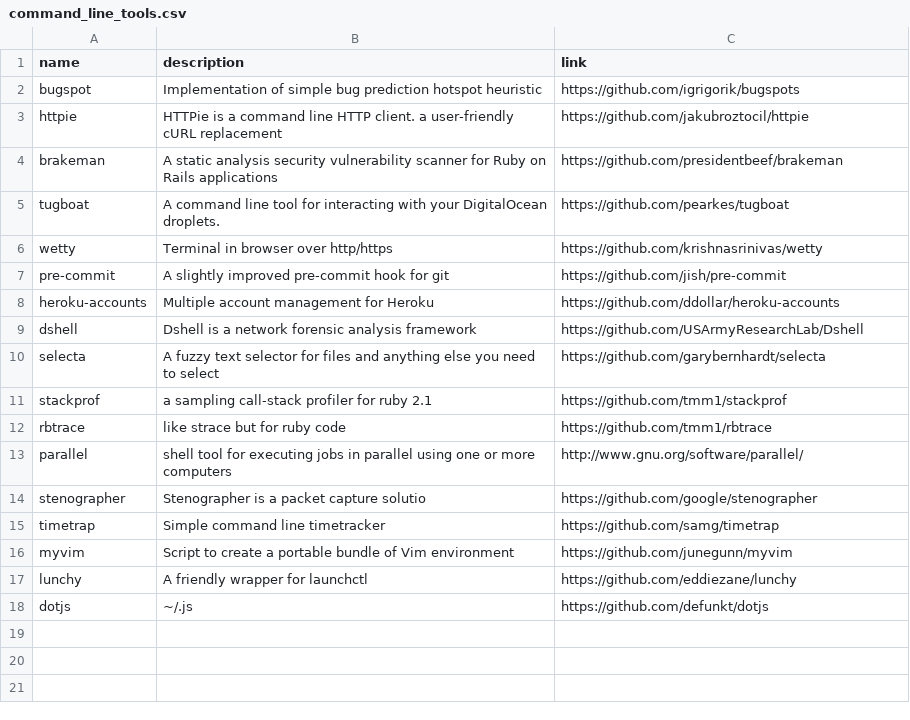
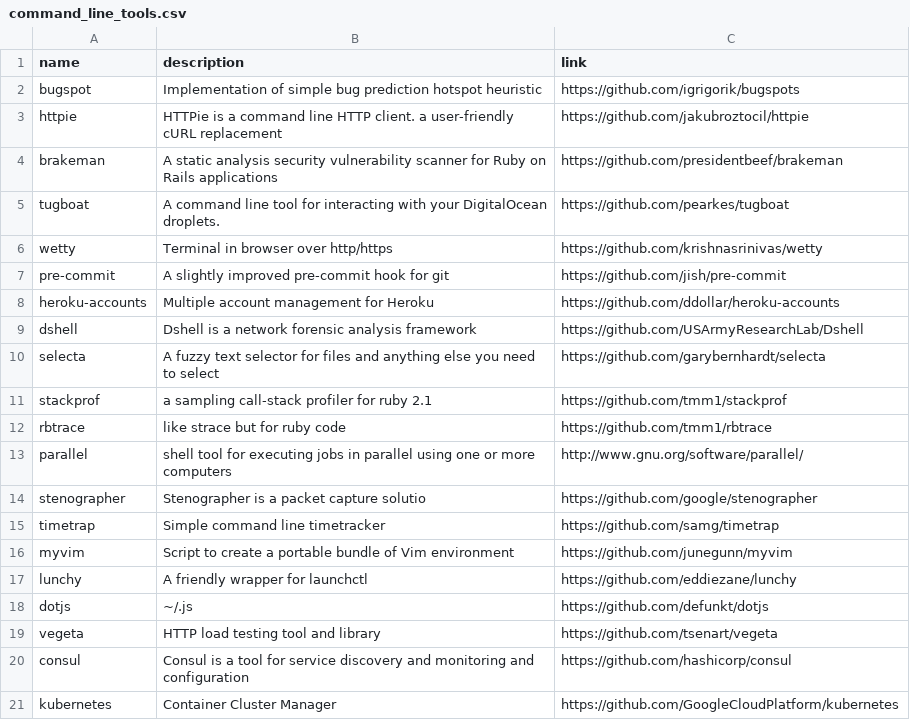
Before and after one commit to gregory/jouets, a CSV file: command_line_tools.csv, drawn as a sheet; the diff names each change by its address in the sheet, - before the commit and + after, or states it on an @@ line.

Commit message:
Update command_line_tools.csv

```diff
--- a/command_line_tools.csv
+++ b/command_line_tools.csv
+row 19: vegeta | HTTP load testing tool and library | https://github.com/tsenart/vegeta
+row 20: consul | Consul is a tool for service discovery and monitoring and configuration | https://github.com/hashicorp/consul
+row 21: kubernetes | Container Cluster Manager | https://github.com/GoogleCloudPlatform/kubernetes
```
